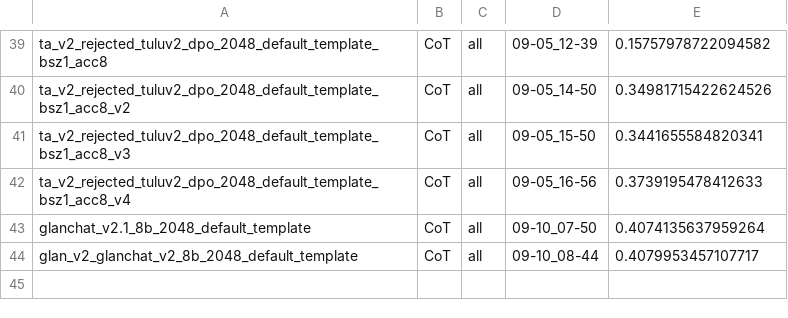
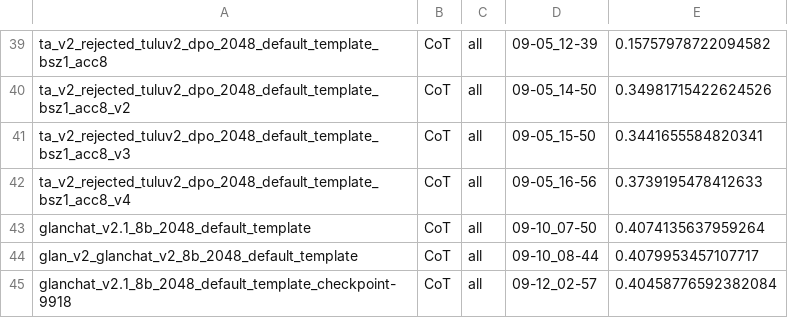
Before and after one commit to Jack-Lingjie/MMLU-Pro, a CSV file: eval_results/eval_record_collection.csv, drawn as a sheet; only a part is shown, gaps mark what is left out; the diff names each change by its address in the sheet, - before the commit and + after, or states it on an @@ line.

Commit message:
full finetune auto eval upgrade

```diff
--- a/eval_results/eval_record_collection.csv
+++ b/eval_results/eval_record_collection.csv
+row 45: glanchat_v2.1_8b_2048_default_template_checkpoint-9918 | CoT | all | 09-12_02-57 | 0.40458776592382084
```
Also changed, not shown: 19 other files.
